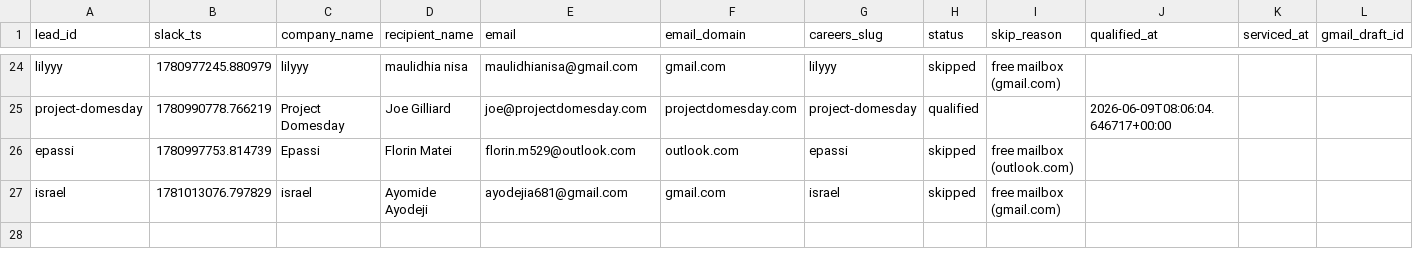
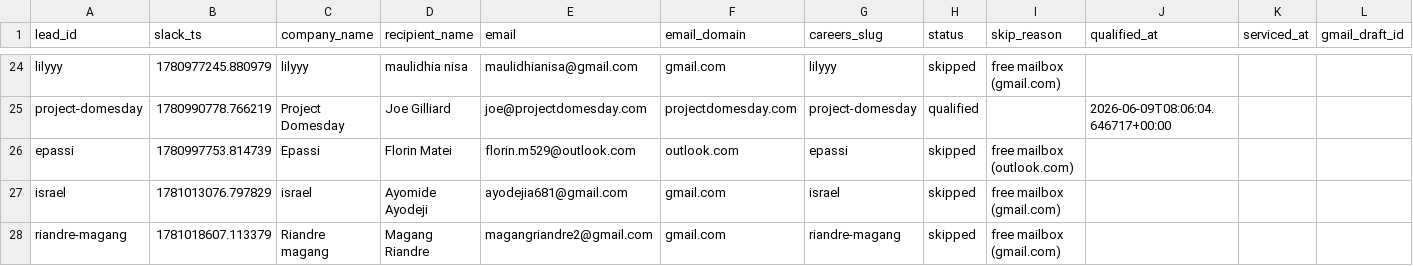
Before and after one commit to jessicagertig/first-touch-pipeline, a CSV file: state/leads.csv, drawn as a sheet; only a part is shown, gaps mark what is left out; rows hold the shown columns only; the diff names each change by its address in the sheet, - before the commit and + after, or states it on an @@ line.

```diff
--- a/state/leads.csv
+++ b/state/leads.csv
+row 28: riandre-magang | 1781018607.113379 | Riandre magang | Magang Riandre | magangriandre2@gmail.com | gmail.com | riandre-magang | skipped | free mailbox (gmail.com)
```
Also changed, not shown: 1 other file.
